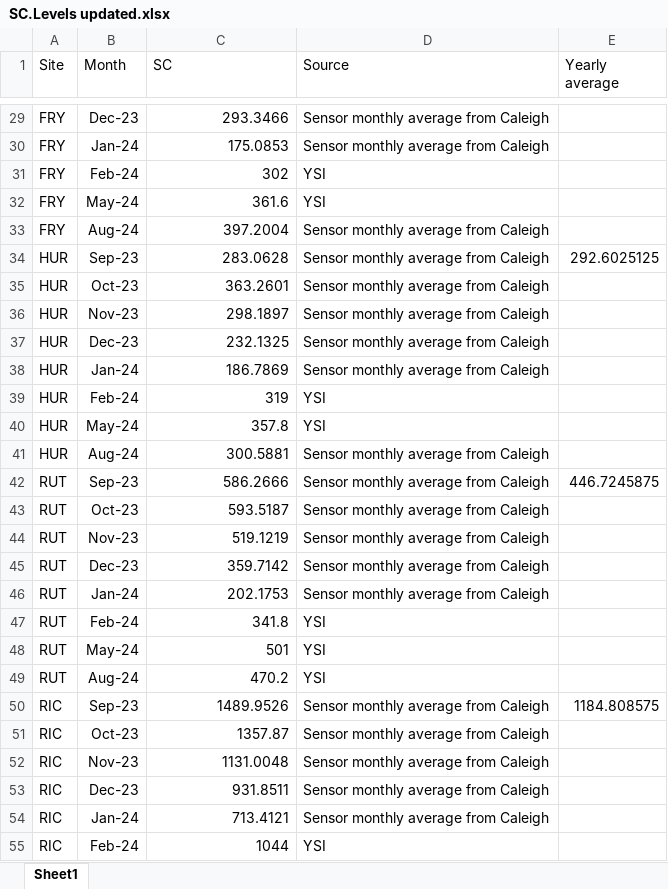
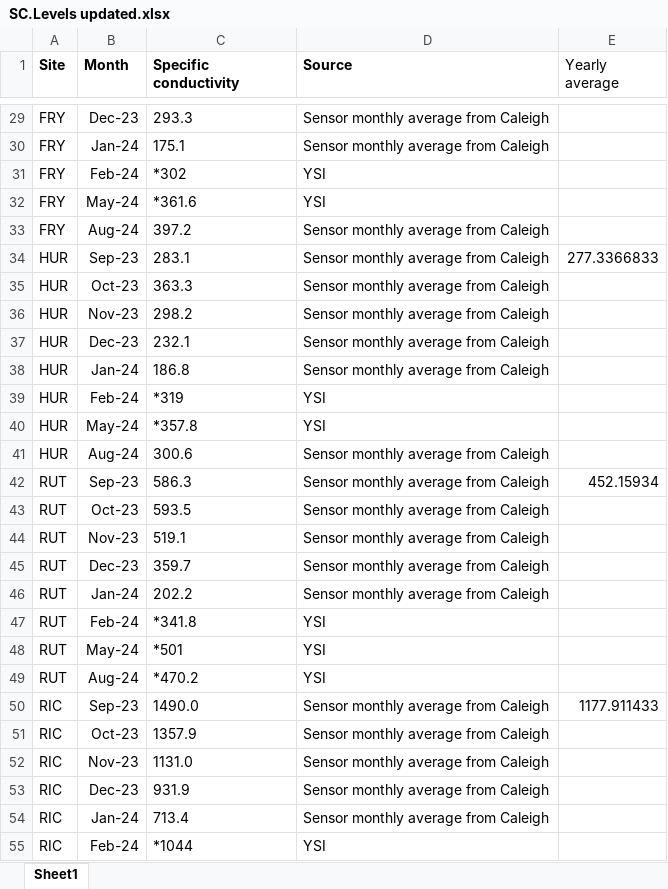
Before and after one commit to kelleysinning/saltyC_VirginiaTech, an Excel workbook: SUMMARY SHEETS/SC.Levels updated.xlsx, sheet Sheet1, drawn as a sheet; only a part is shown, gaps mark what is left out; values as stored, in another font and other column widths than the file's, no borders; the diff covers the shown part only; the diff names each change by its address in the sheet, - before the commit and + after, or states it on an @@ line.

```diff
--- a/SUMMARY SHEETS/SC.Levels updated.xlsx (sheet Sheet1)
+++ b/SUMMARY SHEETS/SC.Levels updated.xlsx (sheet Sheet1)
-A1:D1 bold: off
+A1:D1 bold: on
-C1: SC
+C1: Specific conductivity
-C29:C55 alignment: right
+C29:C55 alignment: left
-C29 (Specific conductivity): 293.3466
+C29 (Specific conductivity): 293.3
-C30 (Specific conductivity): 175.0853
+C30 (Specific conductivity): 175.1
-C31 (Specific conductivity): 302
+C31 (Specific conductivity): *302
-C32 (Specific conductivity): 361.6
+C32 (Specific conductivity): *361.6
-C33 (Specific conductivity): 397.2004
+C33 (Specific conductivity): 397.2
-C34 (Specific conductivity): 283.0628
+C34 (Specific conductivity): 283.1
-E34 (Yearly average): 292.6025125
+E34 (Yearly average): 277.3366833
-C35 (Specific conductivity): 363.2601
+C35 (Specific conductivity): 363.3
-C36 (Specific conductivity): 298.1897
+C36 (Specific conductivity): 298.2
-C37 (Specific conductivity): 232.1325
+C37 (Specific conductivity): 232.1
-C38 (Specific conductivity): 186.7869
+C38 (Specific conductivity): 186.8
-C39 (Specific conductivity): 319
+C39 (Specific conductivity): *319
-C40 (Specific conductivity): 357.8
+C40 (Specific conductivity): *357.8
-C41 (Specific conductivity): 300.5881
+C41 (Specific conductivity): 300.6
-C42 (Specific conductivity): 586.2666
+C42 (Specific conductivity): 586.3
-E42 (Yearly average): 446.7245875
+E42 (Yearly average): 452.15934
-C43 (Specific conductivity): 593.5187
+C43 (Specific conductivity): 593.5
-C44 (Specific conductivity): 519.1219
+C44 (Specific conductivity): 519.1
-C45 (Specific conductivity): 359.7142
+C45 (Specific conductivity): 359.7
-C46 (Specific conductivity): 202.1753
+C46 (Specific conductivity): 202.2
-C47 (Specific conductivity): 341.8
+C47 (Specific conductivity): *341.8
-C48 (Specific conductivity): 501
+C48 (Specific conductivity): *501
-C49 (Specific conductivity): 470.2
+C49 (Specific conductivity): *470.2
-C50 (Specific conductivity): 1489.9526
+C50 (Specific conductivity): 1490.0
-E50 (Yearly average): 1184.808575
+E50 (Yearly average): 1177.911433
-C51 (Specific conductivity): 1357.87
+C51 (Specific conductivity): 1357.9
-C52 (Specific conductivity): 1131.0048
+C52 (Specific conductivity): 1131.0
-C53 (Specific conductivity): 931.8511
+C53 (Specific conductivity): 931.9
-C54 (Specific conductivity): 713.4121
+C54 (Specific conductivity): 713.4
-C55 (Specific conductivity): 1044
+C55 (Specific conductivity): *1044
```
Also changed, not shown: 47 edited cells and cell formats elsewhere in this sheet, SUMMARY SHEETS/environmentalvectorstats_NMDS.xlsx, SUMMARY SHEETS/environmentalvectorstats_biomassNMDS.xlsx, 12 other files.
